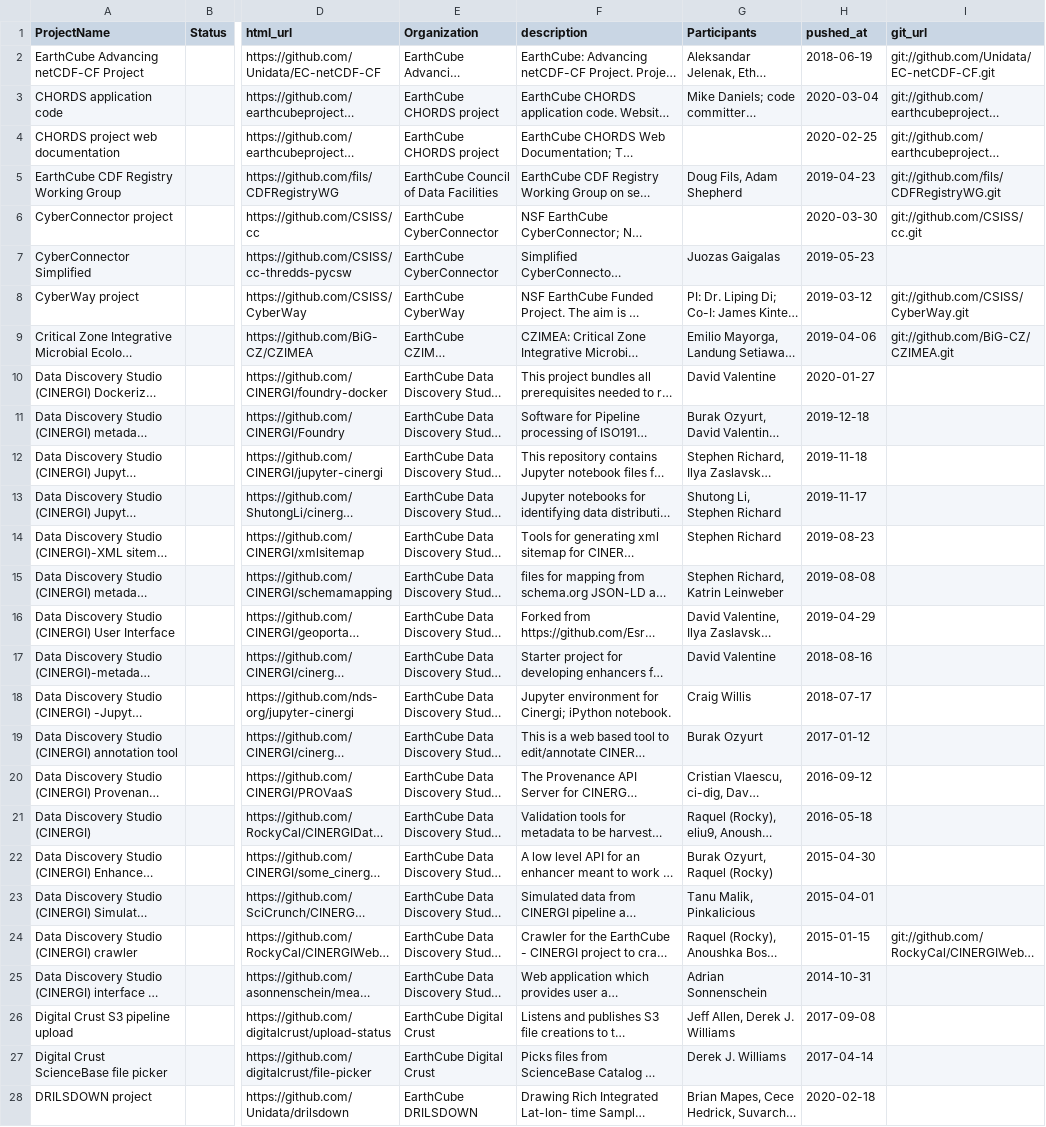
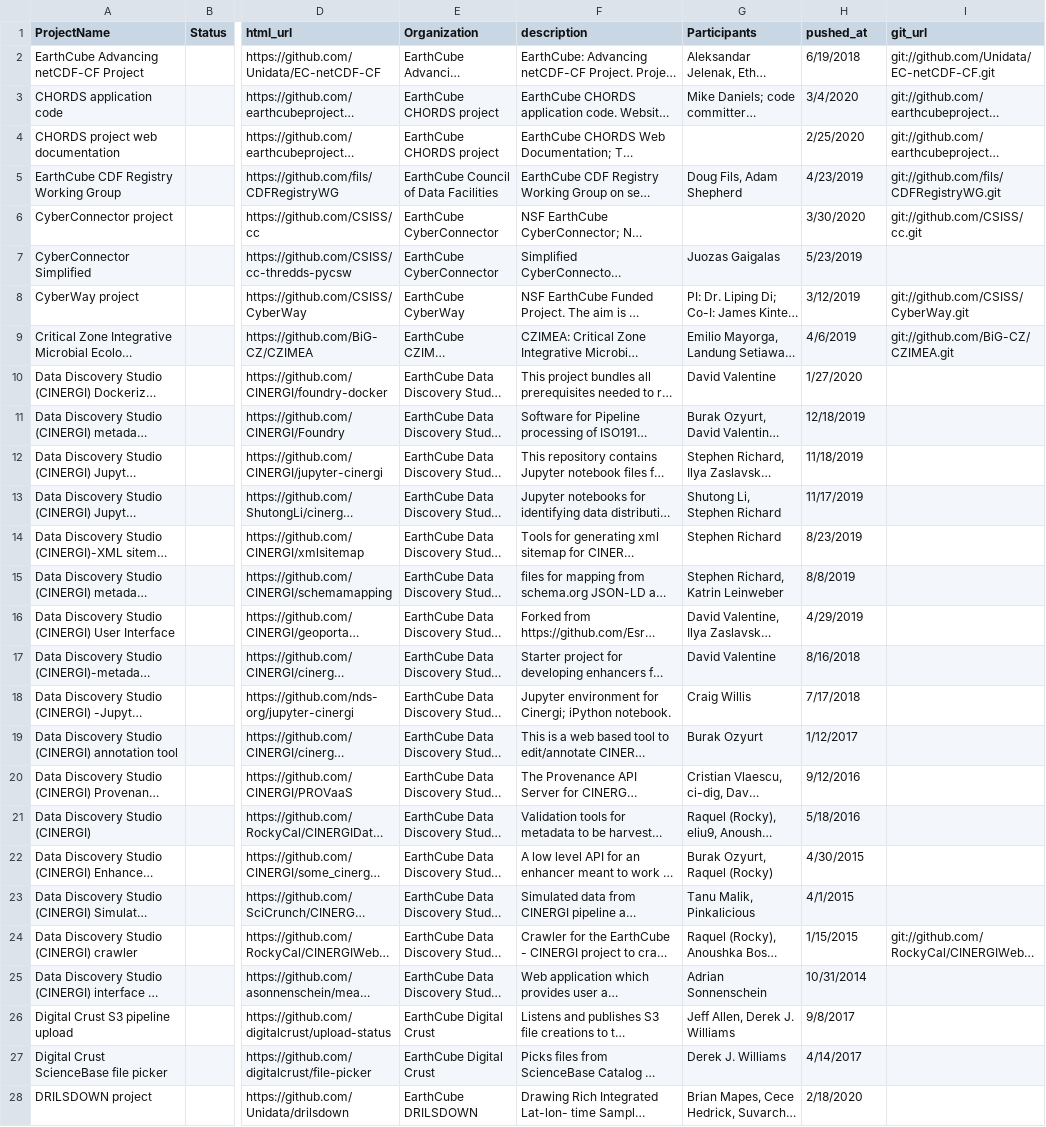
Before and after one commit to earthcube/earthcube, a CSV file: ECGitRepositoryInventory.csv, drawn as a sheet; only a part is shown, gaps mark what is left out; long unchanged cells end in …; the diff covers the shown part only; the diff names each change by its address in the sheet, - before the commit and + after, or states it on an @@ line.

```diff
--- a/ECGitRepositoryInventory.csv
+++ b/ECGitRepositoryInventory.csv
-H2 (pushed_at): 2018-06-19
+H2 (pushed_at): 6/19/2018
-H3 (pushed_at): 2020-03-04
+H3 (pushed_at): 3/4/2020
-H4 (pushed_at): 2020-02-25
+H4 (pushed_at): 2/25/2020
-H5 (pushed_at): 2019-04-23
+H5 (pushed_at): 4/23/2019
-H6 (pushed_at): 2020-03-30
+H6 (pushed_at): 3/30/2020
-H7 (pushed_at): 2019-05-23
+H7 (pushed_at): 5/23/2019
-H8 (pushed_at): 2019-03-12
+H8 (pushed_at): 3/12/2019
-H9 (pushed_at): 2019-04-06
+H9 (pushed_at): 4/6/2019
-H10 (pushed_at): 2020-01-27
+H10 (pushed_at): 1/27/2020
-H11 (pushed_at): 2019-12-18
+H11 (pushed_at): 12/18/2019
-H12 (pushed_at): 2019-11-18
+H12 (pushed_at): 11/18/2019
-H13 (pushed_at): 2019-11-17
+H13 (pushed_at): 11/17/2019
-H14 (pushed_at): 2019-08-23
+H14 (pushed_at): 8/23/2019
-H15 (pushed_at): 2019-08-08
+H15 (pushed_at): 8/8/2019
-H16 (pushed_at): 2019-04-29
+H16 (pushed_at): 4/29/2019
-H17 (pushed_at): 2018-08-16
+H17 (pushed_at): 8/16/2018
-H18 (pushed_at): 2018-07-17
+H18 (pushed_at): 7/17/2018
-H19 (pushed_at): 2017-01-12
+H19 (pushed_at): 1/12/2017
-H20 (pushed_at): 2016-09-12
+H20 (pushed_at): 9/12/2016
-H21 (pushed_at): 2016-05-18
+H21 (pushed_at): 5/18/2016
-H22 (pushed_at): 2015-04-30
+H22 (pushed_at): 4/30/2015
-H23 (pushed_at): 2015-04-01
+H23 (pushed_at): 4/1/2015
-H24 (pushed_at): 2015-01-15
+H24 (pushed_at): 1/15/2015
-H25 (pushed_at): 2014-10-31
+H25 (pushed_at): 10/31/2014
-H26 (pushed_at): 2017-09-08
+H26 (pushed_at): 9/8/2017
-H27 (pushed_at): 2017-04-14
+H27 (pushed_at): 4/14/2017
-H28 (pushed_at): 2020-02-18
+H28 (pushed_at): 2/18/2020
```
Also changed, not shown: 3 added rows and 39 edited cells elsewhere in this file.
